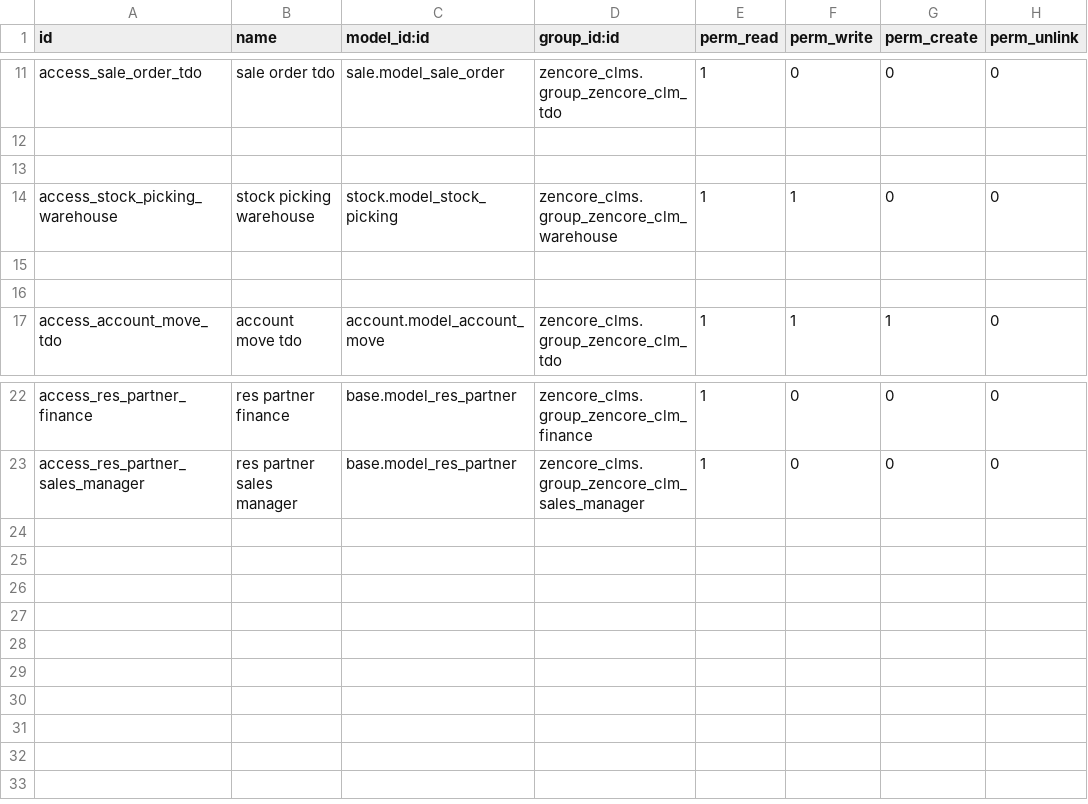
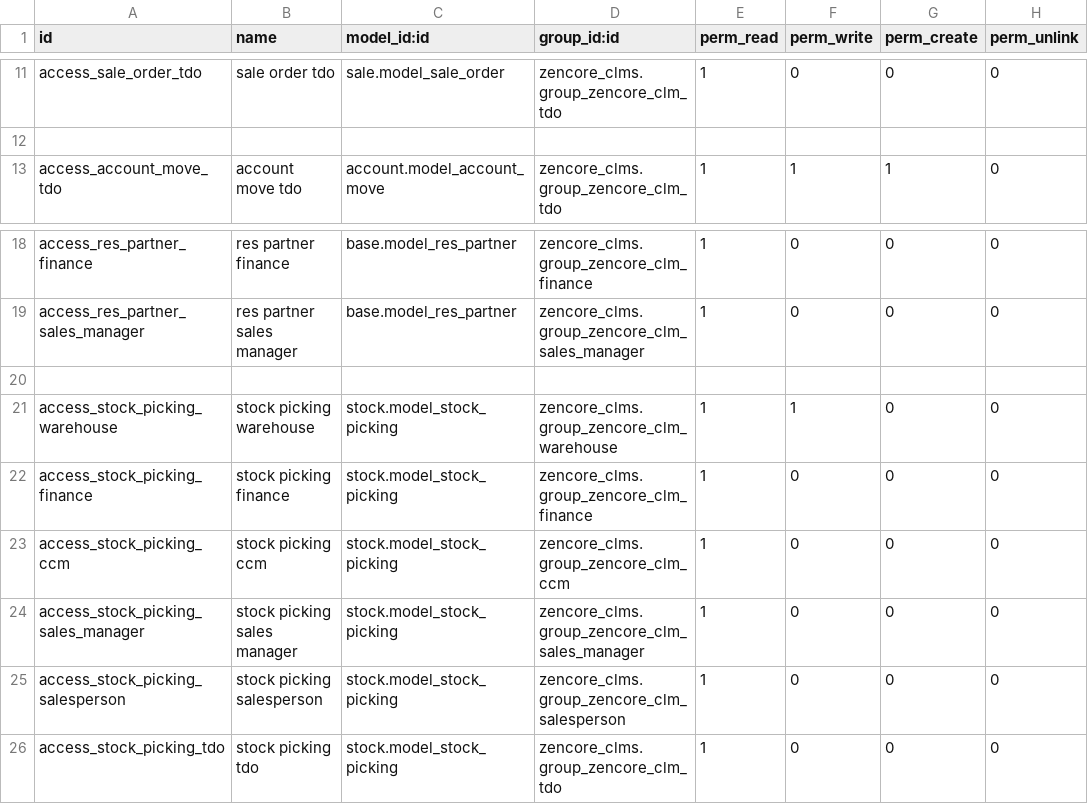
Before and after one commit to madhusudanraymilton/test, a CSV file: zencore_clms/security/ir.model.access.csv, drawn as a sheet; only a part is shown, gaps mark what is left out.

Commit message:
update

```diff
--- a/zencore_clms/security/ir.model.access.csv
+++ b/zencore_clms/security/ir.model.access.csv
@@ -12,6 +12,2 @@ access_sale_order_tdo,sale order tdo,sale.model_sale_order,zencore_clms.group_ze
 
-
-access_stock_picking_warehouse,stock picking warehouse,stock.model_stock_picking,zencore_clms.group_zencore_clm_warehouse,1,1,0,0
-
-
 access_account_move_tdo,account move tdo,account.model_account_move,zencore_clms.group_zencore_clm_tdo,1,1,1,0
@@ -23 +19,8 @@ access_res_partner_finance,res partner finance,base.model_res_partner,zencore_cl
 access_res_partner_sales_manager,res partner sales manager,base.model_res_partner,zencore_clms.group_zencore_clm_sales_manager,1,0,0,0
+
+access_stock_picking_warehouse,stock picking warehouse,stock.model_stock_picking,zencore_clms.group_zencore_clm_warehouse,1,1,0,0
+access_stock_picking_finance,stock picking finance,stock.model_stock_picking,zencore_clms.group_zencore_clm_finance,1,0,0,0
+access_stock_picking_ccm,stock picking ccm,stock.model_stock_picking,zencore_clms.group_zencore_clm_ccm,1,0,0,0
+access_stock_picking_sales_manager,stock picking sales manager,stock.model_stock_picking,zencore_clms.group_zencore_clm_sales_manager,1,0,0,0
+access_stock_picking_salesperson,stock picking salesperson,stock.model_stock_picking,zencore_clms.group_zencore_clm_salesperson,1,0,0,0
+access_stock_picking_tdo,stock picking tdo,stock.model_stock_picking,zencore_clms.group_zencore_clm_tdo,1,0,0,0
```
